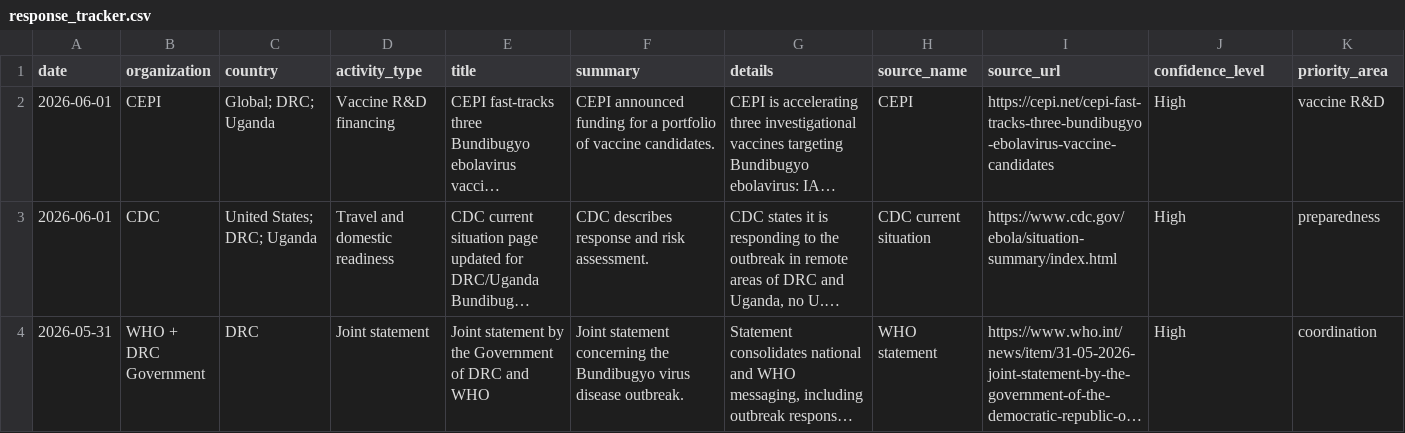
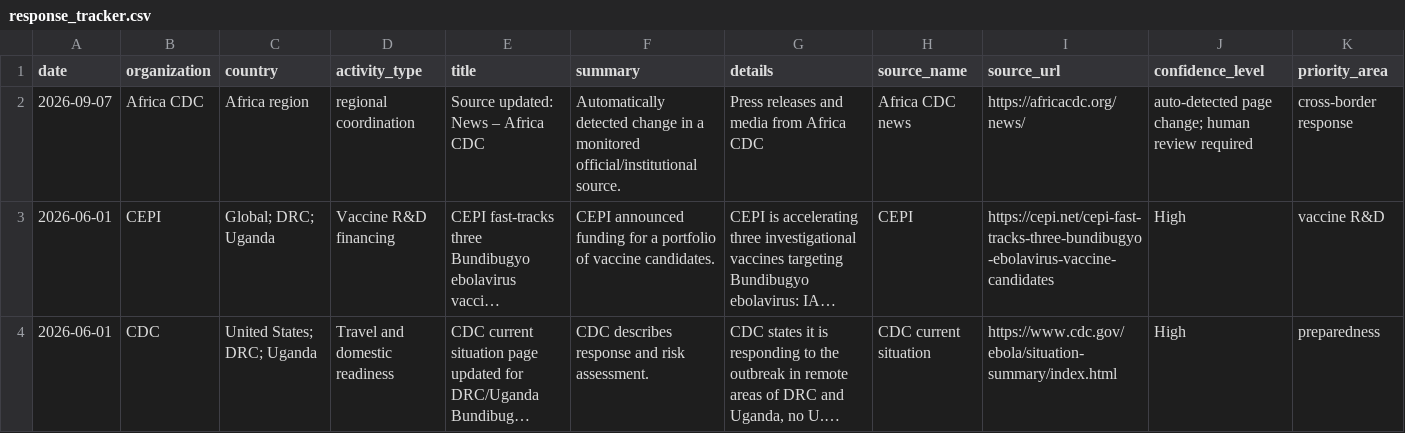
Before and after one commit to mosuzuki/ebola2026, a CSV file: docs/data/response_tracker.csv, drawn as a sheet; only a part is shown; the shorter side is filled out with more unchanged rows; long unchanged cells end in …; the diff names each change by its address in the sheet, - before the commit and + after, or states it on an @@ line.

```diff
--- a/docs/data/response_tracker.csv
+++ b/docs/data/response_tracker.csv
+row 2: 2026-09-07 | Africa CDC | Africa region | regional coordination | Source updated: News – Africa CDC | Automatically detected change in a monitored official/institutional source. | Press releases and media from Africa CDC | Africa CDC news | https://africacdc.org/news/ | auto-detected page change; human review required | cross-border response
```
Also changed, not shown: data/processed/source_monitor.csv, docs/data/source_monitor.csv, 6 other files.
